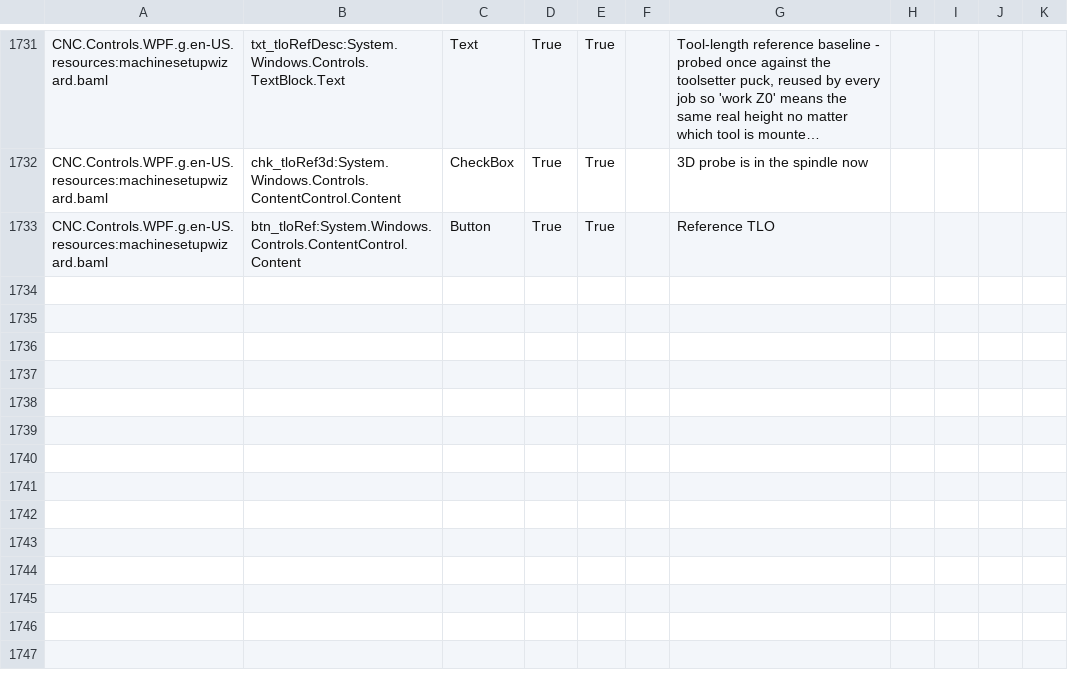
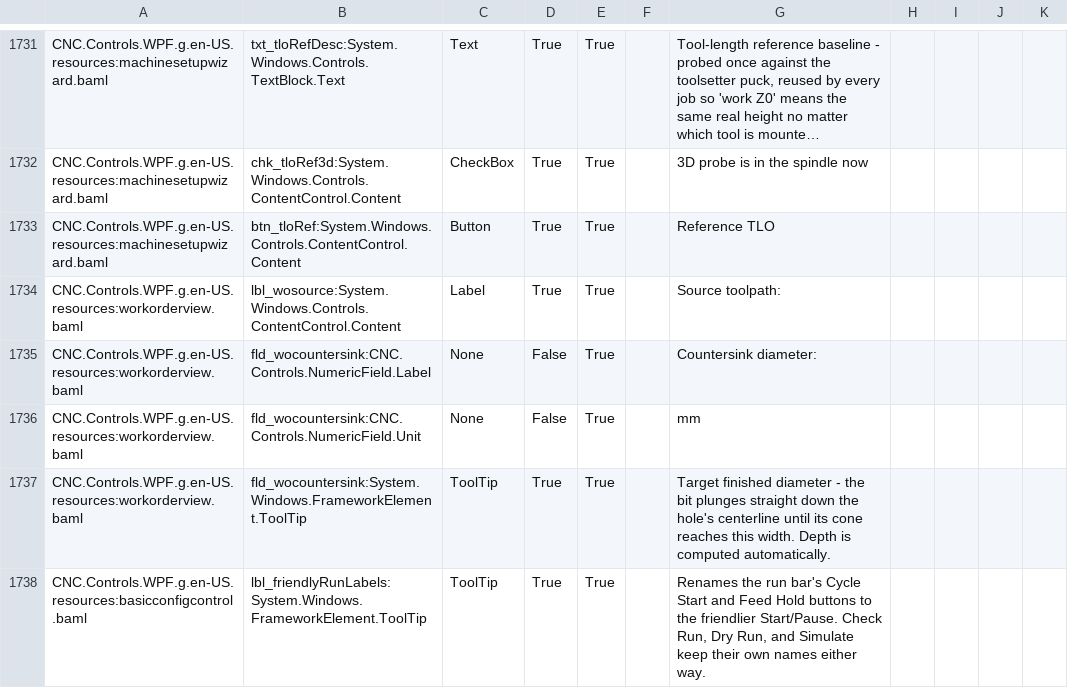
Before and after one commit to ioSenderV2/ioSender, a CSV file: Locale/de-DE/csv/CNC.Controls.WPF.resources.de-DE.csv, drawn as a sheet; only a part is shown, gaps mark what is left out; long unchanged cells end in ….

Commit message:
Odd Jobs: Duplicate toolpath + Indirect toolpath type
Duplicate (tree context menu on a toolpath) deep-copies the toolpath and
every operation on it, appending "(n)" to the name for uniqueness - an
independent fork from the moment it's created.

Indirect (new toolpath "geometry") is the opposite: it carries no
dimensions or operations of its own, only a source toolpath name and its
own X/Y/pattern. WorkOrderCompiler resolves it live at generate time by
substituting a shadow toolpath that borrows the source's geometry and
operations (same list instance, not copied) - editing the source is
picked up automatically. WorkOrderRules.Validate flags a missing/renamed
source, a self-reference, or a chained Indirect rather than the compiler
silently guessing.

```diff
--- a/Locale/de-DE/csv/CNC.Controls.WPF.resources.de-DE.csv
+++ b/Locale/de-DE/csv/CNC.Controls.WPF.resources.de-DE.csv
@@ -1733 +1733,6 @@ CNC.Controls.WPF.g.en-US.resources:machinesetupwizard.baml,chk_tloRef3d:System.W
 CNC.Controls.WPF.g.en-US.resources:machinesetupwizard.baml,btn_tloRef:System.Windows.Controls.ContentControl.Content,Button,True,True,,Reference TLO
+CNC.Controls.WPF.g.en-US.resources:workorderview.baml,lbl_wosource:System.Windows.Controls.ContentControl.Content,Label,True,True,,Source toolpath:
+CNC.Controls.WPF.g.en-US.resources:workorderview.baml,fld_wocountersink:CNC.Controls.NumericField.Label,None,False,True,,Countersink diameter:
+CNC.Controls.WPF.g.en-US.resources:workorderview.baml,fld_wocountersink:CNC.Controls.NumericField.Unit,None,False,True,,mm
+CNC.Controls.WPF.g.en-US.resources:workorderview.baml,fld_wocountersink:System.Windows.FrameworkElement.ToolTip,ToolTip,True,True,,Target finished diameter - the bit plunges straight down the hole's centerline until its cone reaches this width. Depth is computed automatically.
+CNC.Controls.WPF.g.en-US.resources:basicconfigcontrol.baml,lbl_friendlyRunLabels:System.Windows.FrameworkElement.ToolTip,ToolTip,True,True,,"Renames the run bar's Cycle Start and Feed Hold buttons to the friendlier Start/Pause. Check Run, Dry Run, and Simulate keep their own names either way."
```
Also changed, not shown: Locale/en-US/csv/CNC.Controls.WPF.resources.en-US.csv, Locale/hu-HU/csv/CNC.Controls.WPF.resources.hu-HU.csv, 8 other files.
